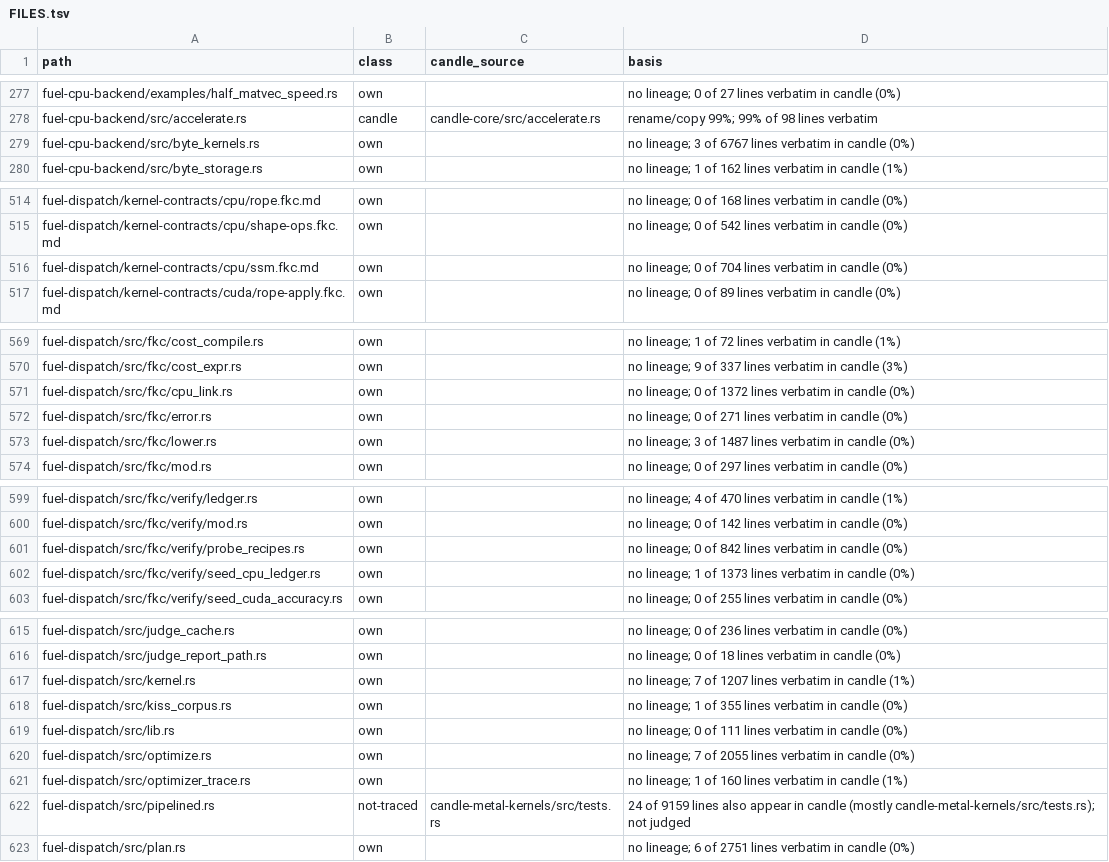
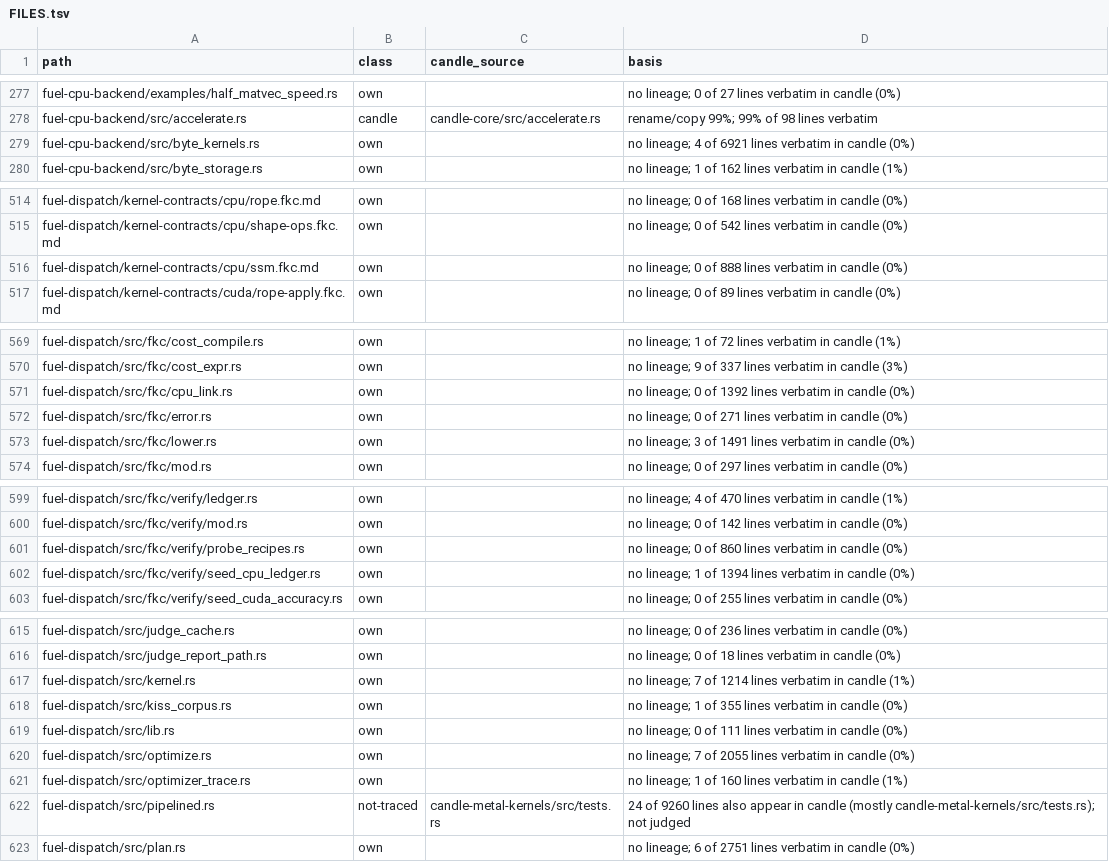
Before and after one commit to ThinkersJournal/fuel, a TSV file: docs/provenance/FILES.tsv, drawn as a sheet; only a part is shown, gaps mark what is left out; the diff covers the shown part only.

```diff
--- a/docs/provenance/FILES.tsv
+++ b/docs/provenance/FILES.tsv
@@ -278,3 +278,3 @@ fuel-cpu-backend/examples/half_matvec_speed.rs	own		no lineage; 0 of 27 lines ve
 fuel-cpu-backend/src/accelerate.rs	candle	candle-core/src/accelerate.rs	rename/copy 99%; 99% of 98 lines verbatim
-fuel-cpu-backend/src/byte_kernels.rs	own		no lineage; 3 of 6767 lines verbatim in candle (0%)
+fuel-cpu-backend/src/byte_kernels.rs	own		no lineage; 4 of 6921 lines verbatim in candle (0%)
 fuel-cpu-backend/src/byte_storage.rs	own		no lineage; 1 of 162 lines verbatim in candle (1%)
@@ -515,3 +515,3 @@ fuel-dispatch/kernel-contracts/cpu/rope.fkc.md	own		no lineage; 0 of 168 lines v
 fuel-dispatch/kernel-contracts/cpu/shape-ops.fkc.md	own		no lineage; 0 of 542 lines verbatim in candle (0%)
-fuel-dispatch/kernel-contracts/cpu/ssm.fkc.md	own		no lineage; 0 of 704 lines verbatim in candle (0%)
+fuel-dispatch/kernel-contracts/cpu/ssm.fkc.md	own		no lineage; 0 of 888 lines verbatim in candle (0%)
 fuel-dispatch/kernel-contracts/cuda/rope-apply.fkc.md	own		no lineage; 0 of 89 lines verbatim in candle (0%)
@@ -570,5 +570,5 @@ fuel-dispatch/src/fkc/cost_compile.rs	own		no lineage; 1 of 72 lines verbatim in
 fuel-dispatch/src/fkc/cost_expr.rs	own		no lineage; 9 of 337 lines verbatim in candle (3%)
-fuel-dispatch/src/fkc/cpu_link.rs	own		no lineage; 0 of 1372 lines verbatim in candle (0%)
+fuel-dispatch/src/fkc/cpu_link.rs	own		no lineage; 0 of 1392 lines verbatim in candle (0%)
 fuel-dispatch/src/fkc/error.rs	own		no lineage; 0 of 271 lines verbatim in candle (0%)
-fuel-dispatch/src/fkc/lower.rs	own		no lineage; 3 of 1487 lines verbatim in candle (0%)
+fuel-dispatch/src/fkc/lower.rs	own		no lineage; 3 of 1491 lines verbatim in candle (0%)
 fuel-dispatch/src/fkc/mod.rs	own		no lineage; 0 of 297 lines verbatim in candle (0%)
@@ -600,4 +600,4 @@ fuel-dispatch/src/fkc/verify/ledger.rs	own		no lineage; 4 of 470 lines verbatim
 fuel-dispatch/src/fkc/verify/mod.rs	own		no lineage; 0 of 142 lines verbatim in candle (0%)
-fuel-dispatch/src/fkc/verify/probe_recipes.rs	own		no lineage; 0 of 842 lines verbatim in candle (0%)
-fuel-dispatch/src/fkc/verify/seed_cpu_ledger.rs	own		no lineage; 1 of 1373 lines verbatim in candle (0%)
+fuel-dispatch/src/fkc/verify/probe_recipes.rs	own		no lineage; 0 of 860 lines verbatim in candle (0%)
+fuel-dispatch/src/fkc/verify/seed_cpu_ledger.rs	own		no lineage; 1 of 1394 lines verbatim in candle (0%)
 fuel-dispatch/src/fkc/verify/seed_cuda_accuracy.rs	own		no lineage; 0 of 255 lines verbatim in candle (0%)
@@ -616,3 +616,3 @@ fuel-dispatch/src/judge_cache.rs	own		no lineage; 0 of 236 lines verbatim in can
 fuel-dispatch/src/judge_report_path.rs	own		no lineage; 0 of 18 lines verbatim in candle (0%)
-fuel-dispatch/src/kernel.rs	own		no lineage; 7 of 1207 lines verbatim in candle (1%)
+fuel-dispatch/src/kernel.rs	own		no lineage; 7 of 1214 lines verbatim in candle (1%)
 fuel-dispatch/src/kiss_corpus.rs	own		no lineage; 1 of 355 lines verbatim in candle (0%)
@@ -621,3 +621,3 @@ fuel-dispatch/src/optimize.rs	own		no lineage; 7 of 2055 lines verbatim in candl
 fuel-dispatch/src/optimizer_trace.rs	own		no lineage; 1 of 160 lines verbatim in candle (1%)
-fuel-dispatch/src/pipelined.rs	not-traced	candle-metal-kernels/src/tests.rs	24 of 9159 lines also appear in candle (mostly candle-metal-kernels/src/tests.rs); not judged
+fuel-dispatch/src/pipelined.rs	not-traced	candle-metal-kernels/src/tests.rs	24 of 9260 lines also appear in candle (mostly candle-metal-kernels/src/tests.rs); not judged
 fuel-dispatch/src/plan.rs	own		no lineage; 6 of 2751 lines verbatim in candle (0%)
```
Also changed, not shown: 2 added rows and 10 edited cells elsewhere in this file, 1 other file.
